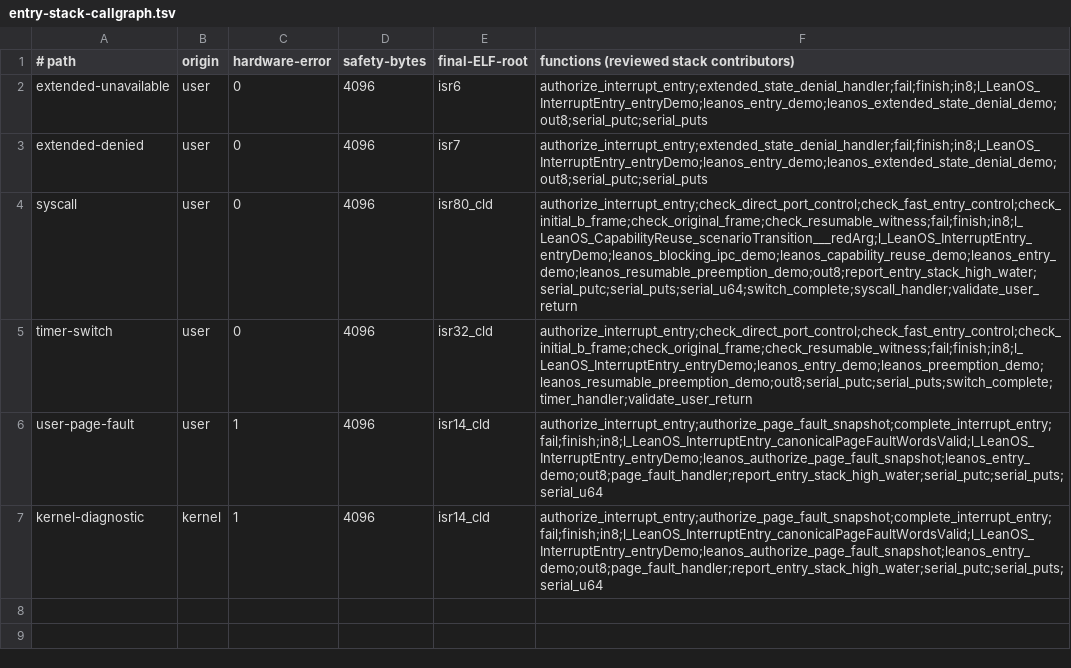
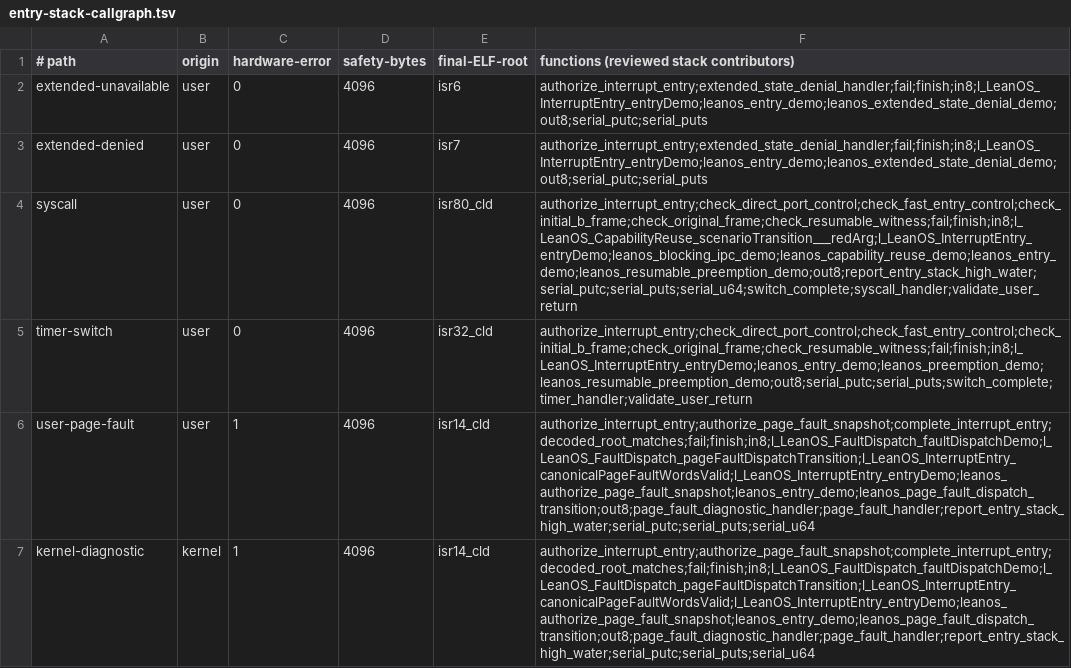
Before and after one commit to rudi-cilibrasi/leanos, a TSV file: scripts/entry-stack-callgraph.tsv, drawn as a sheet.

Commit message:
fix(fault): route snapshot through dispatch agreement

```diff
--- a/scripts/entry-stack-callgraph.tsv
+++ b/scripts/entry-stack-callgraph.tsv
@@ -5,3 +5,3 @@ syscall	user	0	4096	isr80_cld	authorize_interrupt_entry;check_direct_port_contro
 timer-switch	user	0	4096	isr32_cld	authorize_interrupt_entry;check_direct_port_control;check_fast_entry_control;check_initial_b_frame;check_original_frame;check_resumable_witness;fail;finish;in8;l_LeanOS_InterruptEntry_entryDemo;leanos_entry_demo;leanos_preemption_demo;leanos_resumable_preemption_demo;out8;serial_putc;serial_puts;switch_complete;timer_handler;validate_user_return
-user-page-fault	user	1	4096	isr14_cld	authorize_interrupt_entry;authorize_page_fault_snapshot;complete_interrupt_entry;fail;finish;in8;l_LeanOS_InterruptEntry_canonicalPageFaultWordsValid;l_LeanOS_InterruptEntry_entryDemo;leanos_authorize_page_fault_snapshot;leanos_entry_demo;out8;page_fault_handler;report_entry_stack_high_water;serial_putc;serial_puts;serial_u64
-kernel-diagnostic	kernel	1	4096	isr14_cld	authorize_interrupt_entry;authorize_page_fault_snapshot;complete_interrupt_entry;fail;finish;in8;l_LeanOS_InterruptEntry_canonicalPageFaultWordsValid;l_LeanOS_InterruptEntry_entryDemo;leanos_authorize_page_fault_snapshot;leanos_entry_demo;out8;page_fault_handler;report_entry_stack_high_water;serial_putc;serial_puts;serial_u64
+user-page-fault	user	1	4096	isr14_cld	authorize_interrupt_entry;authorize_page_fault_snapshot;complete_interrupt_entry;decoded_root_matches;fail;finish;in8;l_LeanOS_FaultDispatch_faultDispatchDemo;l_LeanOS_FaultDispatch_pageFaultDispatchTransition;l_LeanOS_InterruptEntry_canonicalPageFaultWordsValid;l_LeanOS_InterruptEntry_entryDemo;leanos_authorize_page_fault_snapshot;leanos_entry_demo;leanos_page_fault_dispatch_transition;out8;page_fault_diagnostic_handler;page_fault_handler;report_entry_stack_high_water;serial_putc;serial_puts;serial_u64
+kernel-diagnostic	kernel	1	4096	isr14_cld	authorize_interrupt_entry;authorize_page_fault_snapshot;complete_interrupt_entry;decoded_root_matches;fail;finish;in8;l_LeanOS_FaultDispatch_faultDispatchDemo;l_LeanOS_FaultDispatch_pageFaultDispatchTransition;l_LeanOS_InterruptEntry_canonicalPageFaultWordsValid;l_LeanOS_InterruptEntry_entryDemo;leanos_authorize_page_fault_snapshot;leanos_entry_demo;leanos_page_fault_dispatch_transition;out8;page_fault_diagnostic_handler;page_fault_handler;report_entry_stack_high_water;serial_putc;serial_puts;serial_u64
```
Also changed, not shown: 7 other files.
